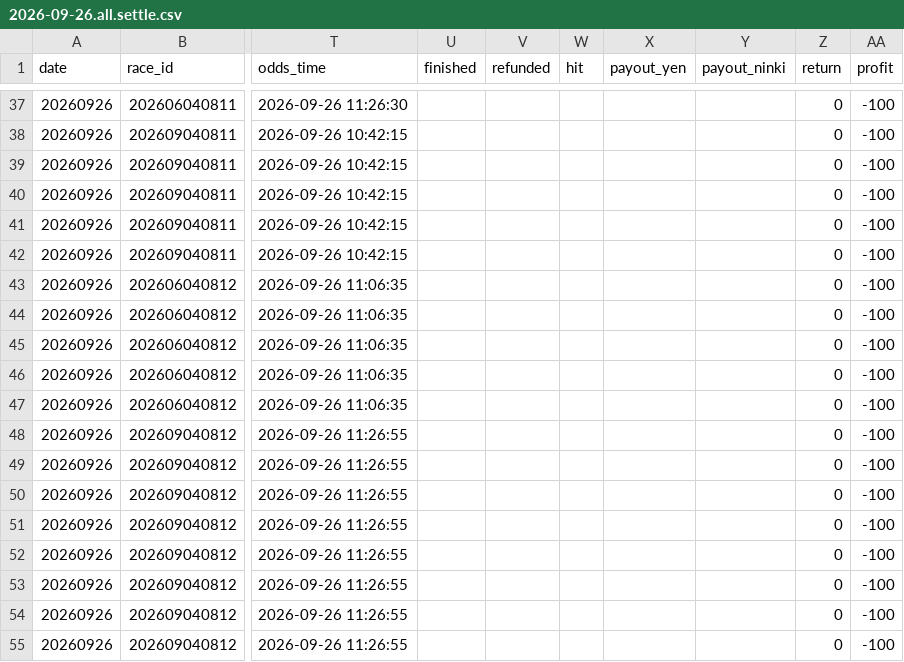
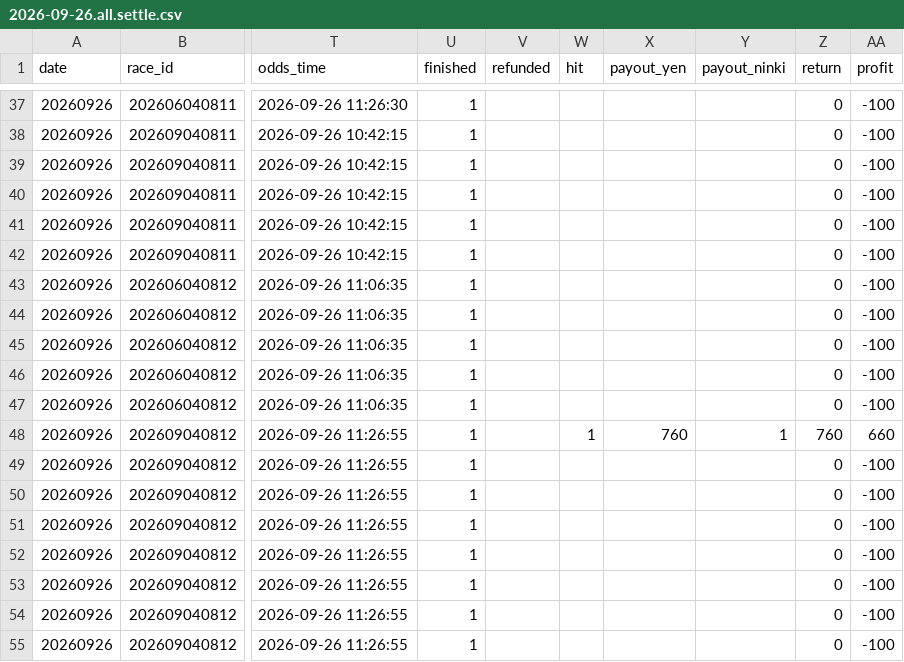
Before and after one commit to narita0130-bot/keiba-yosou, a CSV file: data/2026-09-26.all.settle.csv, drawn as a sheet; only a part is shown, gaps mark what is left out; the diff covers the shown part only; the diff names each change by its address in the sheet, - before the commit and + after, or states it on an @@ line.

```diff
--- a/data/2026-09-26.all.settle.csv
+++ b/data/2026-09-26.all.settle.csv
-U37:U55 (finished): (empty)
+U37:U55 (finished): 1
-W48 (hit): (empty)
+W48 (hit): 1
-X48 (payout_yen): (empty)
+X48 (payout_yen): 760
-Y48 (payout_ninki): (empty)
+Y48 (payout_ninki): 1
-Z48 (return): 0
+Z48 (return): 760
-AA48 (profit): -100
+AA48 (profit): 660
```
Also changed, not shown: 27 edited cells elsewhere in this file, 1 other file.
